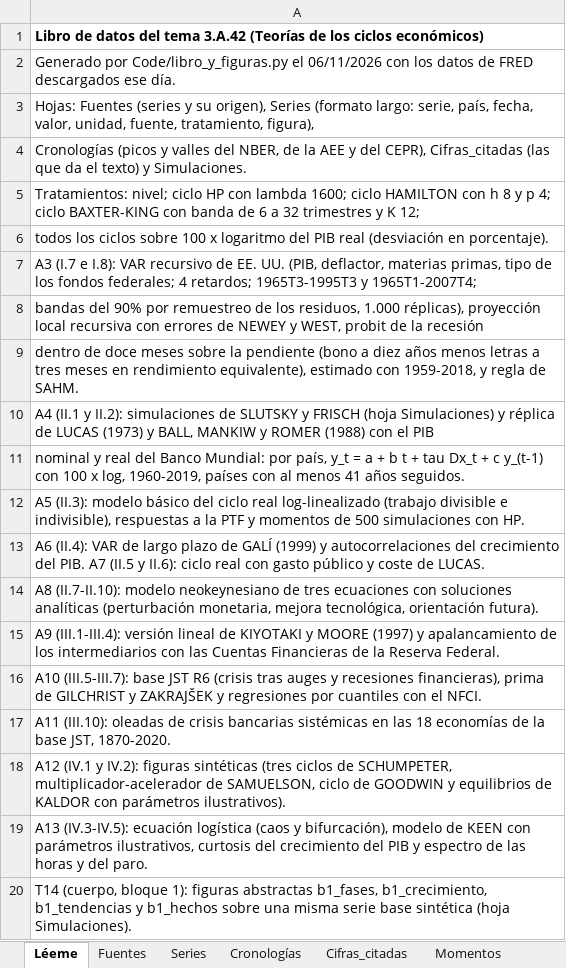
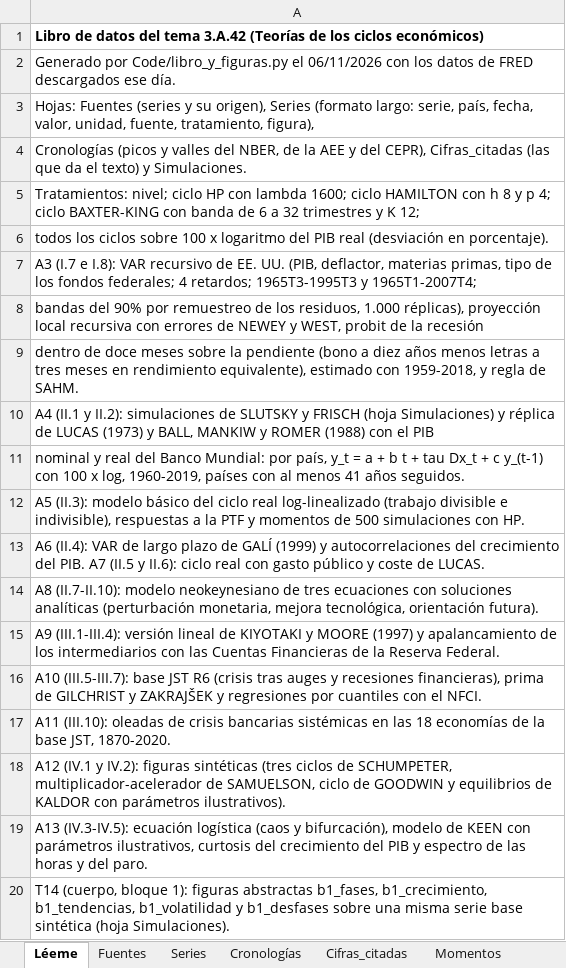
Before and after one commit to OposicionTCEE/temario, an Excel workbook: Ejercicio-3/Parte-A/3.A.42/Code/datos_3A42.xlsx, sheet Léeme, drawn as a sheet; values as stored, in another font and other column widths than the file's, no borders; the diff names each change by its address in the sheet, - before the commit and + after, or states it on an @@ line.

```diff
--- a/Ejercicio-3/Parte-A/3.A.42/Code/datos_3A42.xlsx (sheet Léeme)
+++ b/Ejercicio-3/Parte-A/3.A.42/Code/datos_3A42.xlsx (sheet Léeme)
-A20: …b1_fases, b1_crecimiento, b1_tendencias y b1_hechos sobre una…
+A20: …b1_fases, b1_crecimiento, b1_tendencias, b1_volatilidad y b1_desfases sobre una…
```
Also changed, not shown: sheet Simulaciones, 3 other files.
